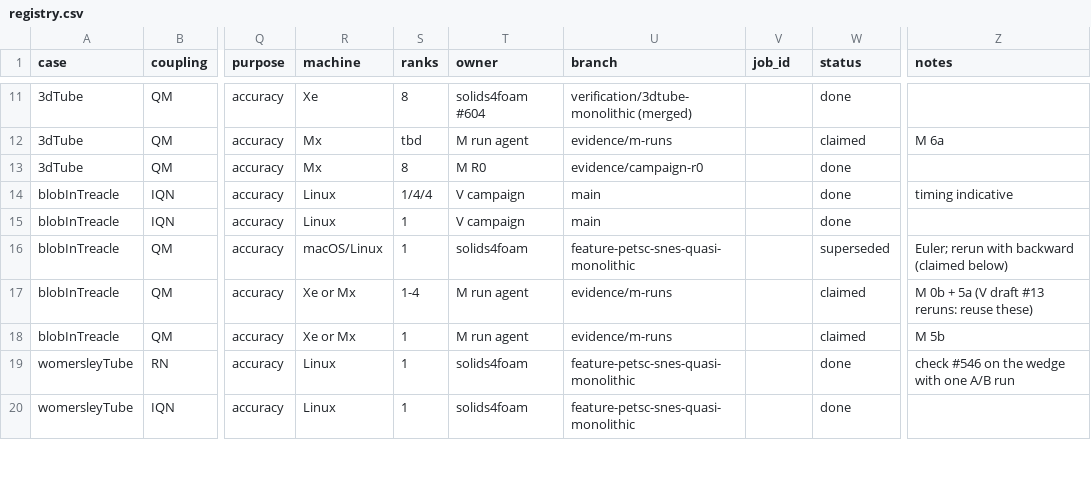
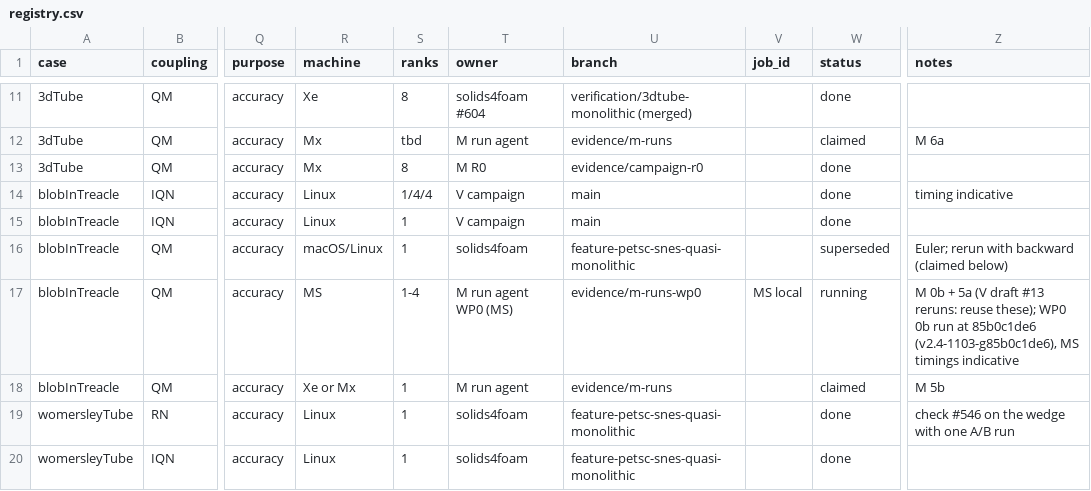
Before and after one commit to philipcardiff/paper-monolithic-fsi, a CSV file: campaign/registry/registry.csv, drawn as a sheet; only a part is shown, gaps mark what is left out; the diff covers the shown part only; the diff names each change by its address in the sheet, - before the commit and + after, or states it on an @@ line.

```diff
--- a/campaign/registry/registry.csv
+++ b/campaign/registry/registry.csv
-R17 (machine): Xe or Mx
+R17 (machine): MS
-T17 (owner): M run agent
+T17 (owner): M run agent WP0 (MS)
-U17 (branch): evidence/m-runs
+U17 (branch): evidence/m-runs-wp0
-V17 (job_id): (empty)
+V17 (job_id): MS local
-W17 (status): claimed
+W17 (status): running
-Z17 (notes): …reruns: reuse these)
+Z17 (notes): …reruns: reuse these); WP0 0b run at 85b0c1de6 (v2.4-1103-g85b0c1de6), MS timings indicative
```
Also changed, not shown: 4 added rows and 3 edited cells elsewhere in this file.
